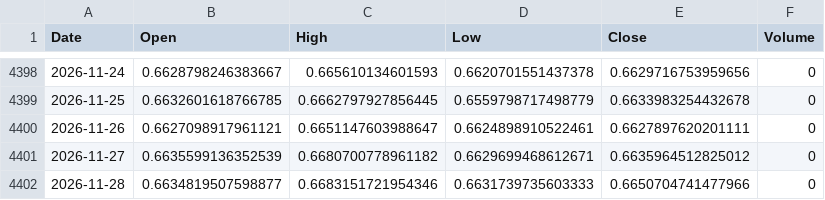
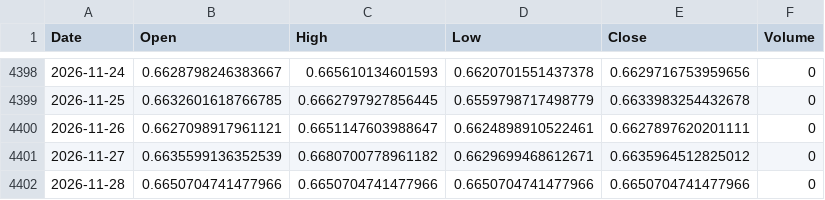
Before and after one commit to Benny-Tang/mga-s12, a CSV file: data/fx/AUDUSD.csv, drawn as a sheet; only a part is shown, gaps mark what is left out.

```diff
--- a/data/fx/AUDUSD.csv
+++ b/data/fx/AUDUSD.csv
@@ -4401,2 +4401,2 @@ Date,Open,High,Low,Close,Volume
 2026-11-27,0.6635599136352539,0.6680700778961182,0.6629699468612671,0.6635964512825012,0
-2026-11-28,0.6634819507598877,0.6683151721954346,0.6631739735603333,0.6650704741477966,0
+2026-11-28,0.6650704741477966,0.6650704741477966,0.6650704741477966,0.6650704741477966,0
```
Also changed, not shown: data/fx/GOLD.csv, data/fx/SILVER.csv, 4 other files.
